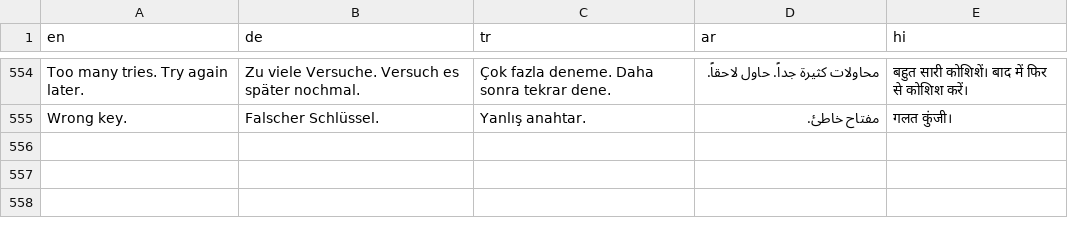
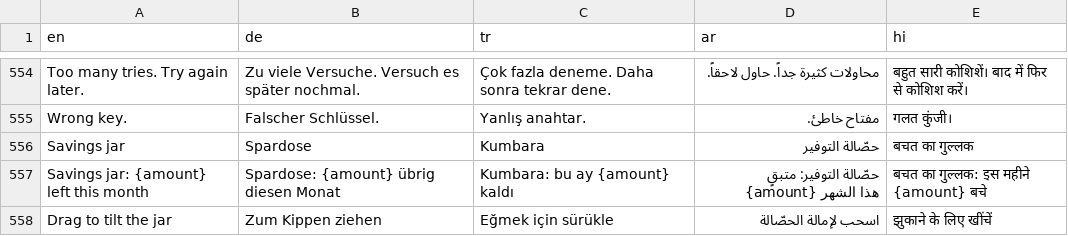
Before and after one commit to championai70-debug/bonwise, a TSV file: i18n/strings.tsv, drawn as a sheet; only a part is shown, gaps mark what is left out.

```diff
--- a/i18n/strings.tsv
+++ b/i18n/strings.tsv
@@ -555 +555,4 @@ Too many tries. Try again later.	Zu viele Versuche. Versuch es später nochmal.
 Wrong key.	Falscher Schlüssel.	Yanlış anahtar.	مفتاح خاطئ.	गलत कुंजी।
+Savings jar	Spardose	Kumbara	حصّالة التوفير	बचत का गुल्लक
+Savings jar: {amount} left this month	Spardose: {amount} übrig diesen Monat	Kumbara: bu ay {amount} kaldı	حصّالة التوفير: متبقٍ {amount} هذا الشهر	बचत का गुल्लक: इस महीने {amount} बचे
+Drag to tilt the jar	Zum Kippen ziehen	Eğmek için sürükle	اسحب لإمالة الحصّالة	झुकाने के लिए खींचें
```
Also changed, not shown: 18 other files.
